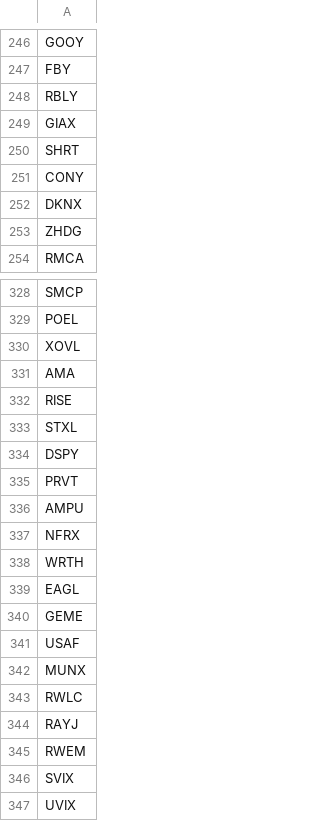
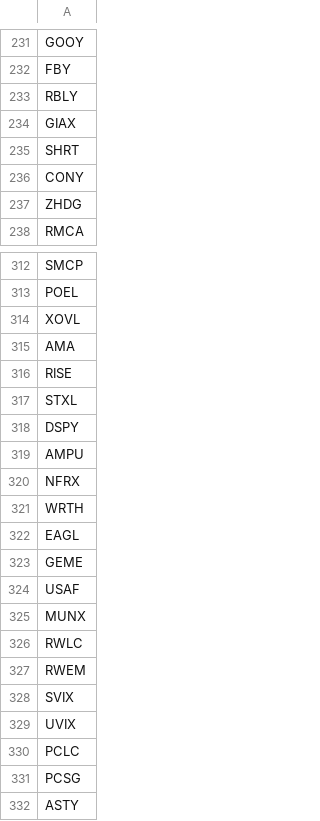
Before and after one commit to rayalbertini/lmm-tracker, a CSV file: reference/tidal_funds.csv, drawn as a sheet; only a part is shown, gaps mark what is left out; the shorter side is filled out with more unchanged rows; the diff covers the shown part only; the diff names each change by its address in the sheet, - before the commit and + after, or states it on an @@ line.

```diff
--- a/reference/tidal_funds.csv
+++ b/reference/tidal_funds.csv
-row 252: DKNX
-row 335: PRVT
-row 344: RAYJ
```
Also changed, not shown: 15 removed rows elsewhere in this file.
